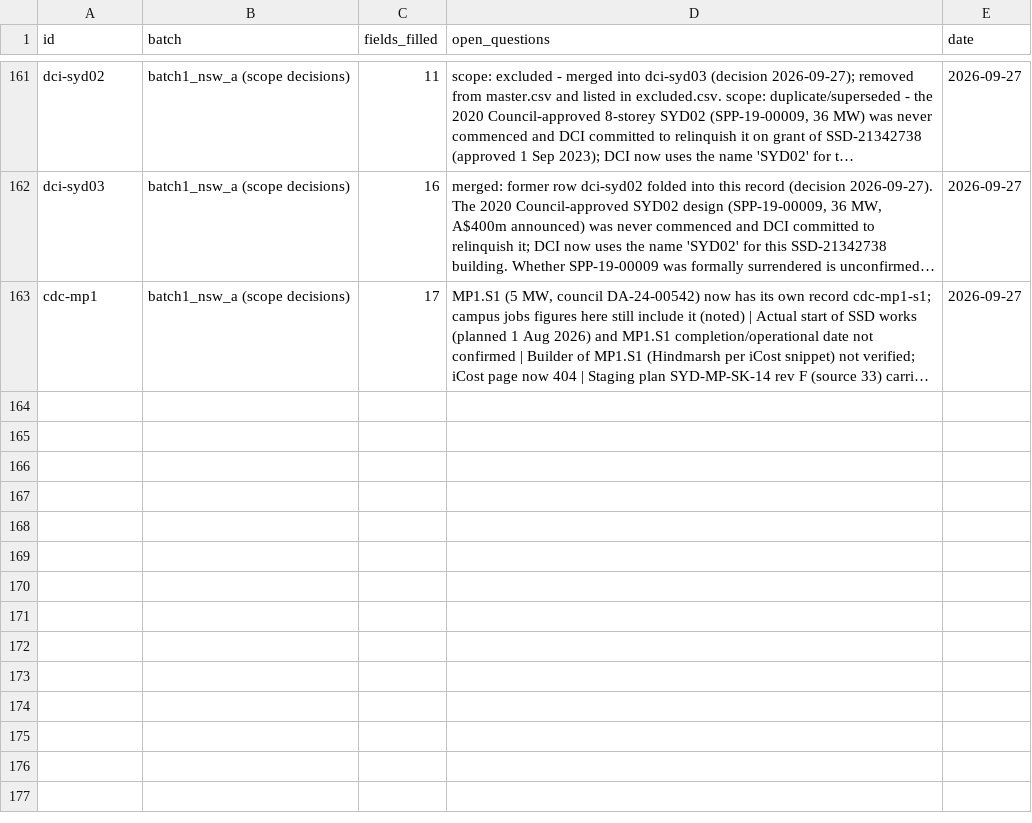
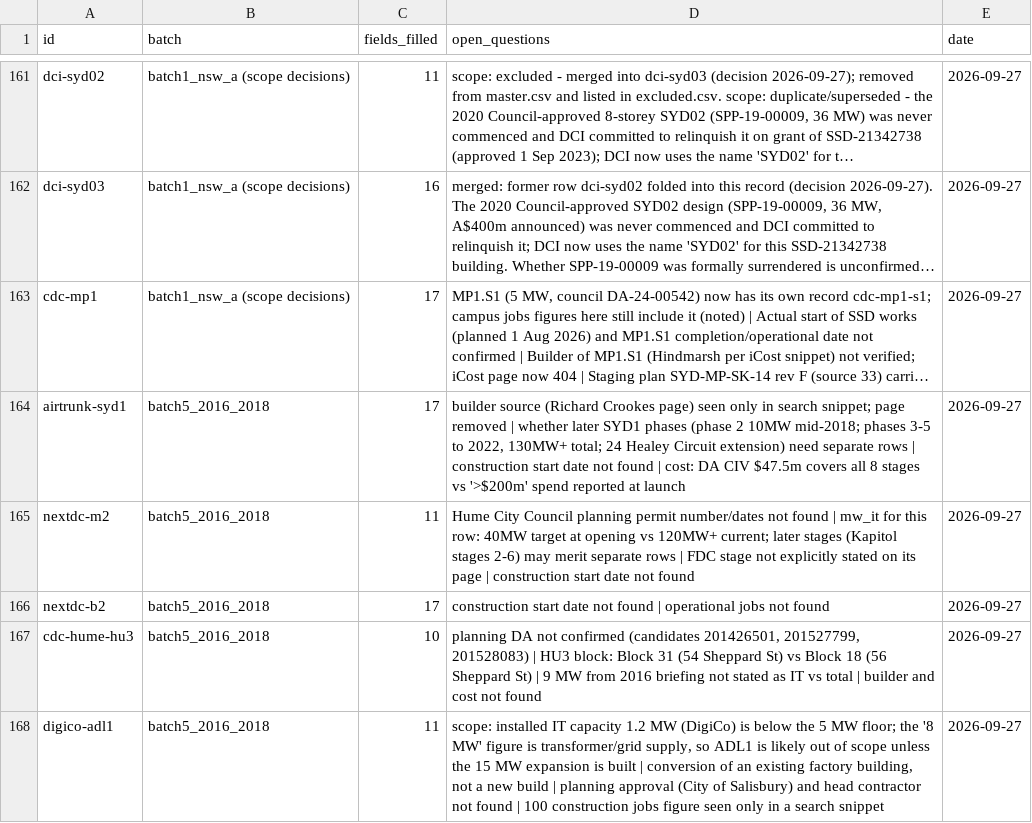
Before and after one commit to andrewlilley/au-datacentres, a CSV file: list/collection_log.csv, drawn as a sheet; only a part is shown, gaps mark what is left out; long unchanged cells end in …; the diff names each change by its address in the sheet, - before the commit and + after, or states it on an @@ line.

```diff
--- a/list/collection_log.csv
+++ b/list/collection_log.csv
+row 164: airtrunk-syd1 | batch5_2016_2018 | 17 | builder source (Richard Crookes page) seen only in search snippet; page removed | whether later SYD1 phases (phase 2 10MW mid-2018; phases 3-5 to 2022, 130MW+ total; 24 Healey Circuit extension) need separate rows | construction start date not found | cost: DA CIV $47.5m covers all 8 stages vs '>$200m' spend reported at launch | 2026-09-27
+row 165: nextdc-m2 | batch5_2016_2018 | 11 | Hume City Council planning permit number/dates not found | mw_it for this row: 40MW target at opening vs 120MW+ current; later stages (Kapitol stages 2-6) may merit separate rows | FDC stage not explicitly stated on its page | construction start date not found | 2026-09-27
+row 166: nextdc-b2 | batch5_2016_2018 | 17 | construction start date not found | operational jobs not found | 2026-09-27
+row 167: cdc-hume-hu3 | batch5_2016_2018 | 10 | planning DA not confirmed (candidates 201426501, 201527799, 201528083) | HU3 block: Block 31 (54 Sheppard St) vs Block 18 (56 Sheppard St) | 9 MW from 2016 briefing not stated as IT vs total | builder and cost not found | 2026-09-27
+row 168: digico-adl1 | batch5_2016_2018 | 11 | scope: installed IT capacity 1.2 MW (DigiCo) is below the 5 MW floor; the '8 MW' figure is transformer/grid supply, so ADL1 is likely out of scope unless the 15 MW expansion is built | conversion of an existing factory building, not a new build | planning approval (City of Salisbury) and head contractor not found | 100 construction jobs figure seen only in a search snippet | 2026-09-27
```
Also changed, not shown: list/master.csv, 8 other files.
